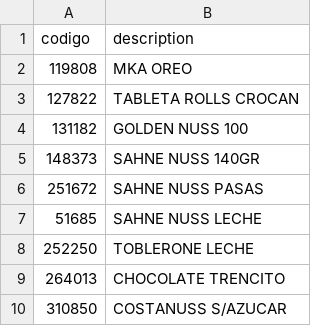
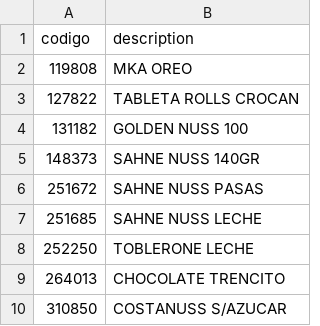
Before and after one commit to Galaz94/Double_Control, a CSV file: maestra.csv, drawn as a sheet; only a part is shown.

Commit message:
Update maestra.csv

```diff
--- a/maestra.csv
+++ b/maestra.csv
@@ -6,3 +6,3 @@ codigo,description
 251672,SAHNE NUSS PASAS
-51685,SAHNE NUSS LECHE
+251685,SAHNE NUSS LECHE
 252250,TOBLERONE LECHE
```
